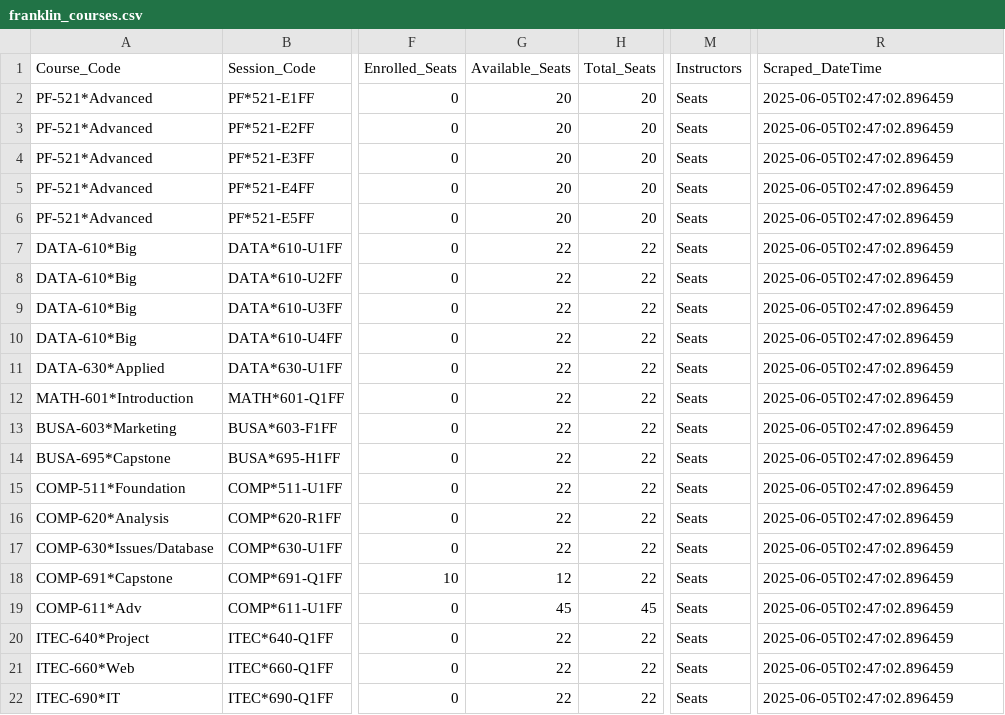
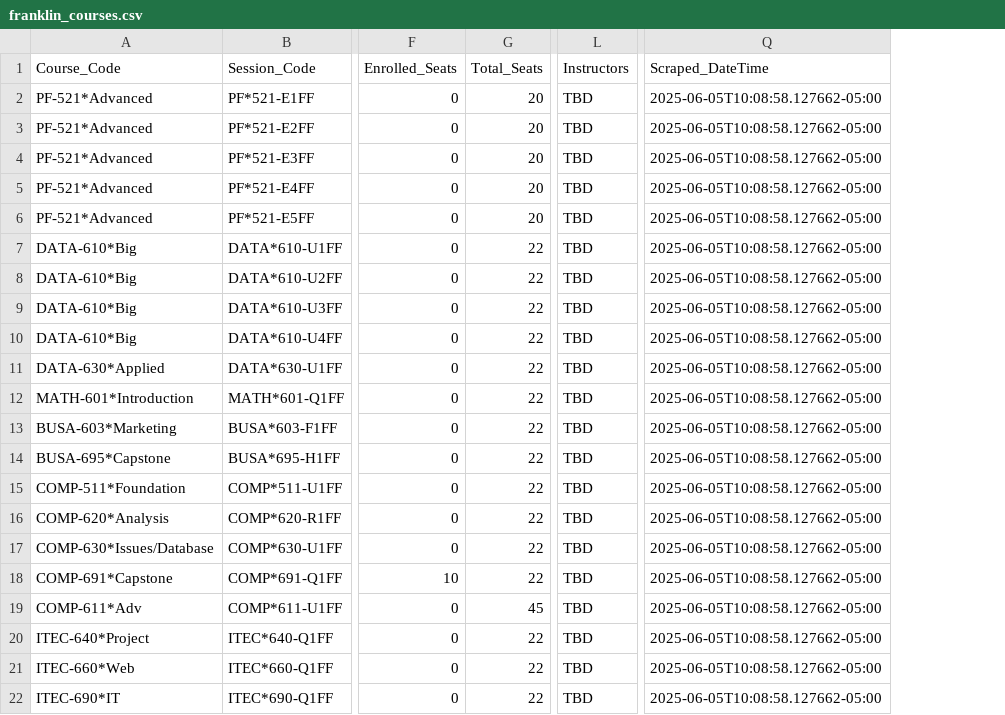
Before and after one commit to Jiang-Li/Jiang-Li.github.io, a CSV file: teach/franklin-course-scraper/data/franklin_courses.csv, drawn as a sheet; only a part is shown, gaps mark what is left out; removed rows and columns are numbered as before the commit, all else as after; the diff names each change by its address in the sheet, - before the commit and + after, or states it on an @@ line.

Commit message:
Update README files and reorganize Analytics materials - Updated main README.md to reflect recent enhancements including Analytics flip cards moved to teach section, enhanced course display with frozen columns, EST timezone handling and smart GitHub Actions - Updated franklin-course-scraper README.md with enhanced instructor extraction logic, frozen columns documentation, EST timezone consistency and smart workflow features - Moved Analytics Concept Review flip cards from posts/ to teach/ and removed duplicate analytics entries - Enhanced course scraper with improved data extraction and display features

```diff
--- a/teach/franklin-course-scraper/data/franklin_courses.csv
+++ b/teach/franklin-course-scraper/data/franklin_courses.csv
-column G (Available_Seats), rows 2-22: 20 | 20 | 20 | 20 | 20 | 22 | 22 | 22 | 22 | 22 | 22 | 22 | 22 | 22 | 22 | 22 | 12 | 45 | 22 | 22 | 22
-L2:L22 (Instructors): Seats
+L2:L22 (Instructors): TBD
-Q2:Q22 (Scraped_DateTime): 2025-06-05T02:47:02.896459
+Q2:Q22 (Scraped_DateTime): 2025-06-05T10:08:58.127662-05:00
```
Also changed, not shown: 16 other files.
